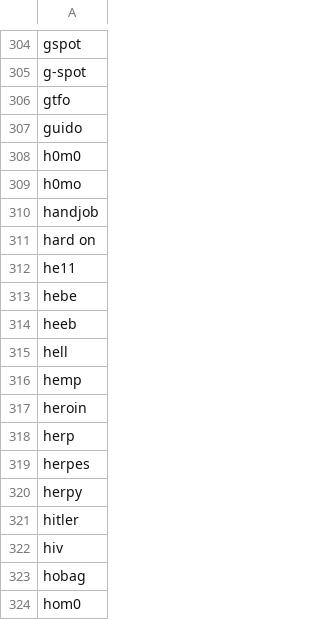
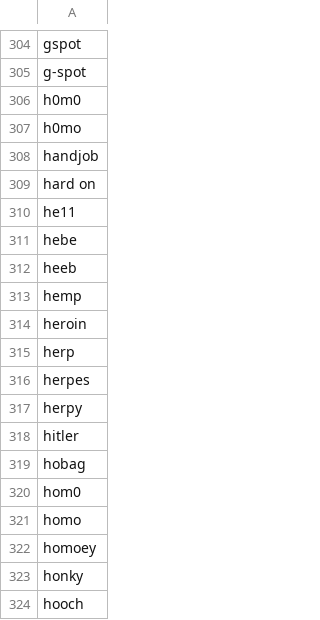
Before and after one commit to tf-wiki-discord/wikisearch, a CSV file: badwords.csv, drawn as a sheet; only a part is shown, gaps mark what is left out; the shorter side is filled out with more unchanged rows; the diff names each change by its address in the sheet, - before the commit and + after, or states it on an @@ line.

```diff
--- a/badwords.csv
+++ b/badwords.csv
-row 306: gtfo
-row 307: guido
-row 315: hell
-row 322: hiv
```
Also changed, not shown: 1 other file.
